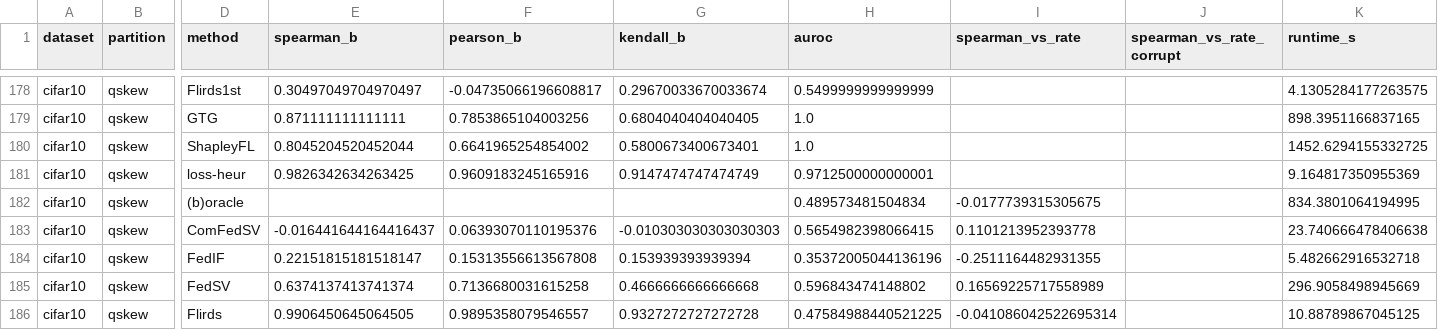
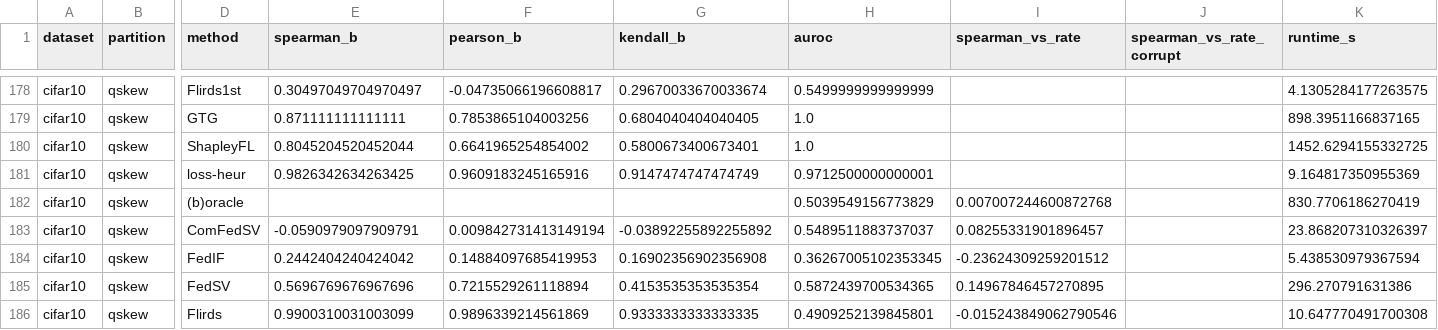
Before and after one commit to YongheeChoi/flirds, a CSV file: runs/track_c/c2fid/analysis/cellmean.csv, drawn as a sheet; only a part is shown, gaps mark what is left out; the diff covers the shown part only; the diff names each change by its address in the sheet, - before the commit and + after, or states it on an @@ line.

```diff
--- a/runs/track_c/c2fid/analysis/cellmean.csv
+++ b/runs/track_c/c2fid/analysis/cellmean.csv
-H182 (auroc): 0.489573481504834
+H182 (auroc): 0.5039549156773829
-I182 (spearman_vs_rate): -0.0177739315305675
+I182 (spearman_vs_rate): 0.007007244600872768
-K182 (runtime_s): 834.3801064194995
+K182 (runtime_s): 830.7706186270419
-E183 (spearman_b): -0.016441644164416437
+E183 (spearman_b): -0.0590979097909791
-F183 (pearson_b): 0.06393070110195376
+F183 (pearson_b): 0.009842731413149194
-G183 (kendall_b): -0.010303030303030303
+G183 (kendall_b): -0.03892255892255892
-H183 (auroc): 0.5654982398066415
+H183 (auroc): 0.5489511883737037
-I183 (spearman_vs_rate): 0.1101213952393778
+I183 (spearman_vs_rate): 0.08255331901896457
-K183 (runtime_s): 23.740666478406638
+K183 (runtime_s): 23.868207310326397
-E184 (spearman_b): 0.22151815181518147
+E184 (spearman_b): 0.2442404240424042
-F184 (pearson_b): 0.15313556613567808
+F184 (pearson_b): 0.14884097685419953
-G184 (kendall_b): 0.153939393939394
+G184 (kendall_b): 0.16902356902356908
-H184 (auroc): 0.35372005044136196
+H184 (auroc): 0.36267005102353345
-I184 (spearman_vs_rate): -0.2511164482931355
+I184 (spearman_vs_rate): -0.23624309259201512
-K184 (runtime_s): 5.482662916532718
+K184 (runtime_s): 5.438530979367594
-E185 (spearman_b): 0.6374137413741374
+E185 (spearman_b): 0.5696769676967696
-F185 (pearson_b): 0.7136680031615258
+F185 (pearson_b): 0.7215529261118894
-G185 (kendall_b): 0.4666666666666668
+G185 (kendall_b): 0.4153535353535354
-H185 (auroc): 0.596843474148802
+H185 (auroc): 0.5872439700534365
-I185 (spearman_vs_rate): 0.16569225717558989
+I185 (spearman_vs_rate): 0.14967846457270895
-K185 (runtime_s): 296.9058498945669
+K185 (runtime_s): 296.270791631386
-E186 (spearman_b): 0.9906450645064505
+E186 (spearman_b): 0.9900310031003099
-F186 (pearson_b): 0.9895358079546557
+F186 (pearson_b): 0.9896339214561869
-G186 (kendall_b): 0.9327272727272728
+G186 (kendall_b): 0.9333333333333335
-H186 (auroc): 0.47584988440521225
+H186 (auroc): 0.4909252139845801
-I186 (spearman_vs_rate): -0.041086042522695314
+I186 (spearman_vs_rate): -0.015243849062790546
-K186 (runtime_s): 10.88789867045125
+K186 (runtime_s): 10.647770491700308
```
Also changed, not shown: 107 edited cells elsewhere in this file, runs/track_h/analysis/competition_score.csv, 9 other files.
